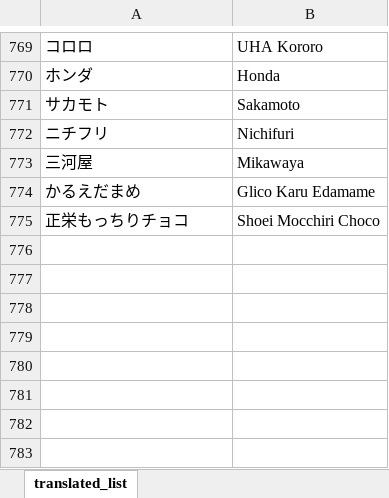
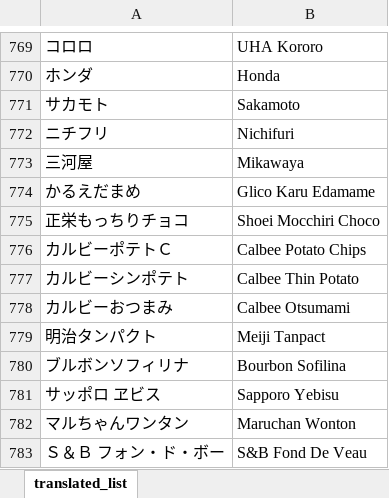
Before and after one commit to adi-prasetyo/englishTranslate, an Excel workbook: name/dictionary_startswith.xlsx, sheet translated_list, drawn as a sheet; only a part is shown, gaps mark what is left out; values as stored, in another font and other column widths than the file's, no borders; conditional formats and table styles not drawn; the diff names each change by its address in the sheet, - before the commit and + after, or states it on an @@ line.

Commit message:
updated dictionary

```diff
--- a/name/dictionary_startswith.xlsx (sheet translated_list)
+++ b/name/dictionary_startswith.xlsx (sheet translated_list)
+row 776: カルビーポテトＣ | Calbee Potato Chips
+row 777: カルビーシンポテト | Calbee Thin Potato
+row 778: カルビーおつまみ | Calbee Otsumami
+row 779: 明治タンパクト | Meiji Tanpact
+row 780: ブルボンソフィリナ | Bourbon Sofilina
+row 781: サッポロ ヱビス | Sapporo Yebisu
+row 782: マルちゃんワンタン | Maruchan Wonton
+row 783: Ｓ＆Ｂ フォン・ド・ボー | S&B Fond De Veau
```
Also changed, not shown: name/dictionary_replace.xlsx.
